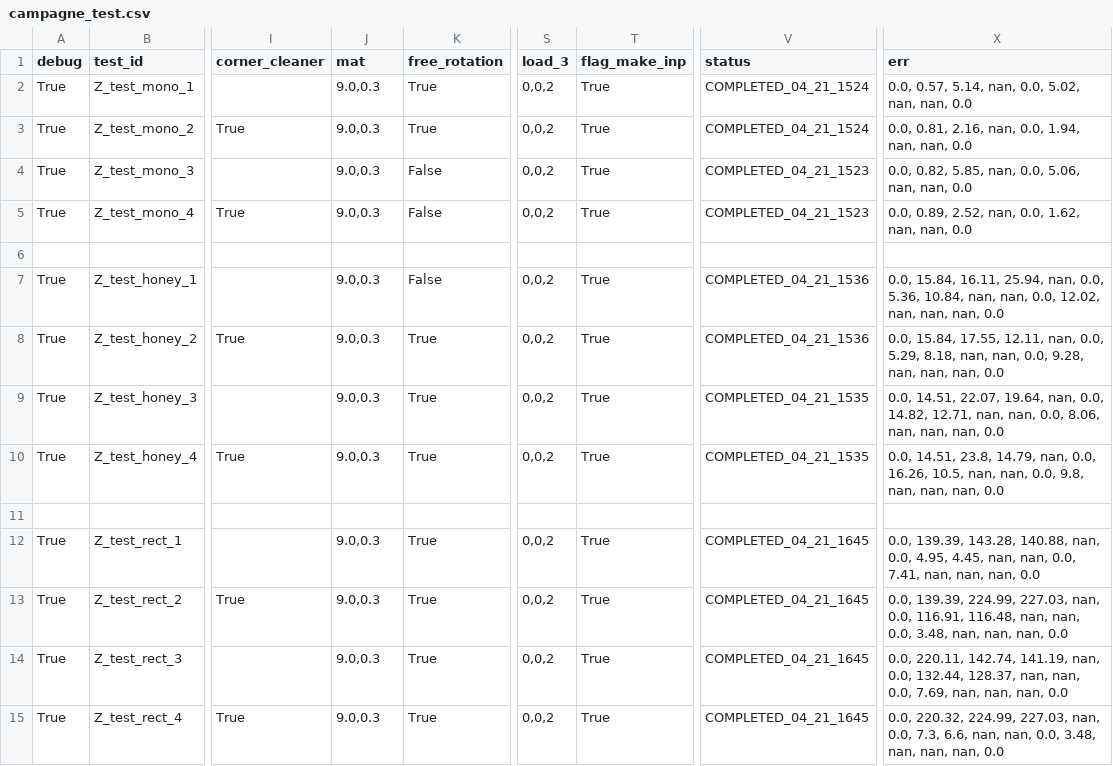
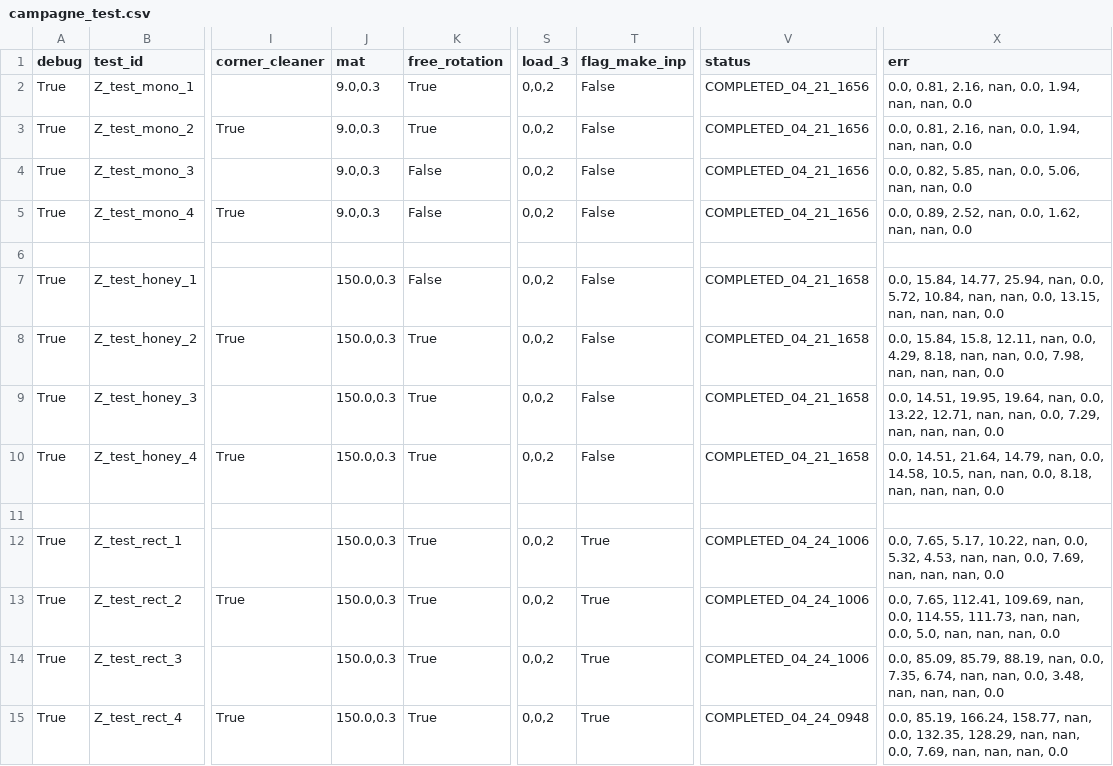
Before and after one commit to h06e/abakubc, a CSV file: campagne_test.csv, drawn as a sheet; only a part is shown, gaps mark what is left out; the diff names each change by its address in the sheet, - before the commit and + after, or states it on an @@ line.

```diff
--- a/campagne_test.csv
+++ b/campagne_test.csv
-T2:T5 (flag_make_inp): True
+T2:T5 (flag_make_inp): False
-V2:V3 (status): COMPLETED_04_21_1524
+V2:V3 (status): COMPLETED_04_21_1656
-X2 (err): 0.0, 0.57, 5.14, nan, 0.0, 5.02, nan, nan,…
+X2 (err): 0.0, 0.81, 2.16, nan, 0.0, 1.94, nan, nan,…
-V4:V5 (status): COMPLETED_04_21_1523
+V4:V5 (status): COMPLETED_04_21_1656
-J7:J10 (mat): 9.0,0.3
+J7:J10 (mat): 150.0,0.3
-T7:T10 (flag_make_inp): True
+T7:T10 (flag_make_inp): False
-V7:V8 (status): COMPLETED_04_21_1536
+V7:V8 (status): COMPLETED_04_21_1658
-X7 (err): 0.0, 15.84, 16.11, 25.94, nan, 0.0, 5.36, 10.84, nan, nan, 0.0, 12.02, nan, nan,…
+X7 (err): 0.0, 15.84, 14.77, 25.94, nan, 0.0, 5.72, 10.84, nan, nan, 0.0, 13.15, nan, nan,…
-X8 (err): 0.0, 15.84, 17.55, 12.11, nan, 0.0, 5.29, 8.18, nan, nan, 0.0, 9.28, nan, nan,…
+X8 (err): 0.0, 15.84, 15.8, 12.11, nan, 0.0, 4.29, 8.18, nan, nan, 0.0, 7.98, nan, nan,…
-V9:V10 (status): COMPLETED_04_21_1535
+V9:V10 (status): COMPLETED_04_21_1658
-X9 (err): 0.0, 14.51, 22.07, 19.64, nan, 0.0, 14.82, 12.71, nan, nan, 0.0, 8.06, nan, nan,…
+X9 (err): 0.0, 14.51, 19.95, 19.64, nan, 0.0, 13.22, 12.71, nan, nan, 0.0, 7.29, nan, nan,…
-X10 (err): 0.0, 14.51, 23.8, 14.79, nan, 0.0, 16.26, 10.5, nan, nan, 0.0, 9.8, nan, nan,…
+X10 (err): 0.0, 14.51, 21.64, 14.79, nan, 0.0, 14.58, 10.5, nan, nan, 0.0, 8.18, nan, nan,…
-J12:J15 (mat): 9.0,0.3
+J12:J15 (mat): 150.0,0.3
-V12:V14 (status): COMPLETED_04_21_1645
+V12:V14 (status): COMPLETED_04_24_1006
-X12 (err): 0.0, 139.39, 143.28, 140.88, nan, 0.0, 4.95, 4.45, nan, nan, 0.0, 7.41, nan, nan,…
+X12 (err): 0.0, 7.65, 5.17, 10.22, nan, 0.0, 5.32, 4.53, nan, nan, 0.0, 7.69, nan, nan,…
-X13 (err): 0.0, 139.39, 224.99, 227.03, nan, 0.0, 116.91, 116.48, nan, nan, 0.0, 3.48, nan, nan,…
+X13 (err): 0.0, 7.65, 112.41, 109.69, nan, 0.0, 114.55, 111.73, nan, nan, 0.0, 5.0, nan, nan,…
-X14 (err): 0.0, 220.11, 142.74, 141.19, nan, 0.0, 132.44, 128.37, nan, nan, 0.0, 7.69, nan, nan,…
+X14 (err): 0.0, 85.09, 85.79, 88.19, nan, 0.0, 7.35, 6.74, nan, nan, 0.0, 3.48, nan, nan,…
-V15 (status): COMPLETED_04_21_1645
+V15 (status): COMPLETED_04_24_0948
-X15 (err): 0.0, 220.32, 224.99, 227.03, nan, 0.0, 7.3, 6.6, nan, nan, 0.0, 3.48, nan, nan,…
+X15 (err): 0.0, 85.19, 166.24, 158.77, nan, 0.0, 132.35, 128.29, nan, nan, 0.0, 7.69, nan, nan,…
```
Also changed, not shown: 10 other files.
